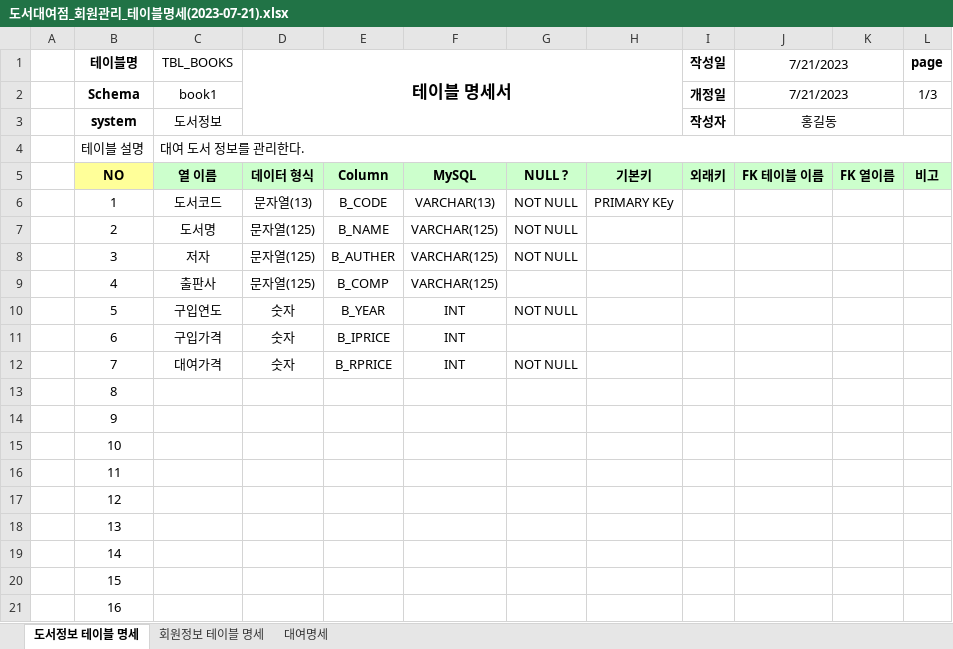
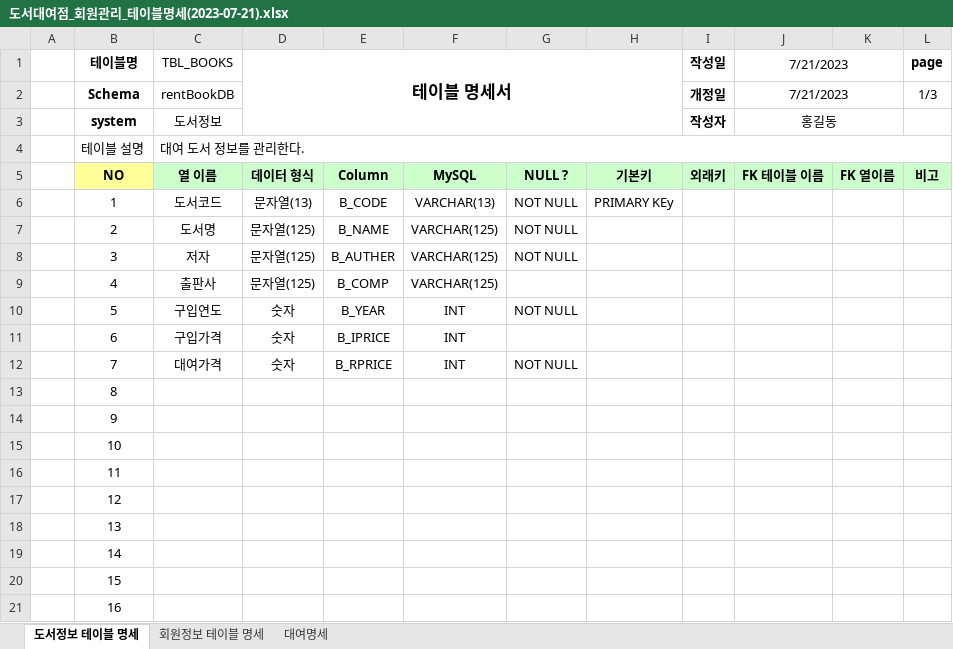
Before and after one commit to callor/Biz-Spring-505-2023-06, an Excel workbook: SpMVC_005_RentBook/document/도서대여점_회원관리_테이블명세(2023-07-21).xlsx, sheet 도서정보 테이블 명세, drawn as a sheet; values as stored, in another font and other column widths than the file's, no borders; the diff names each change by its address in the sheet, - before the commit and + after, or states it on an @@ line.

```diff
--- a/SpMVC_005_RentBook/document/도서대여점_회원관리_테이블명세(2023-07-21).xlsx (sheet 도서정보 테이블 명세)
+++ b/SpMVC_005_RentBook/document/도서대여점_회원관리_테이블명세(2023-07-21).xlsx (sheet 도서정보 테이블 명세)
-C2 (TBL_BOOKS): book1
+C2 (TBL_BOOKS): rentBookDB
```
Also changed, not shown: sheet 회원정보 테이블 명세, 10 other files.
